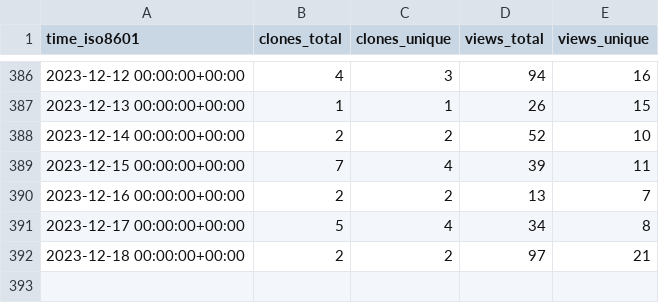
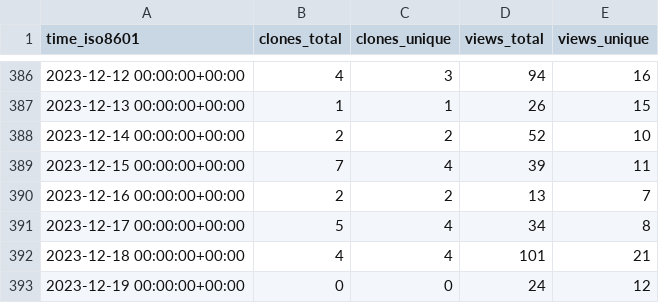
Before and after one commit to Ricardokevins/Bert-In-Relation-Extraction, a CSV file: Ricardokevins/Bert-In-Relation-Extraction/ghrs-data/views_clones_aggregate.csv, drawn as a sheet; only a part is shown, gaps mark what is left out.

```diff
--- a/Ricardokevins/Bert-In-Relation-Extraction/ghrs-data/views_clones_aggregate.csv
+++ b/Ricardokevins/Bert-In-Relation-Extraction/ghrs-data/views_clones_aggregate.csv
@@ -391,2 +391,3 @@ time_iso8601,clones_total,clones_unique,views_total,views_unique
 2023-12-17 00:00:00+00:00,5,4,34,8
-2023-12-18 00:00:00+00:00,2,2,97,21
+2023-12-18 00:00:00+00:00,4,4,101,21
+2023-12-19 00:00:00+00:00,0,0,24,12
```
Also changed, not shown: 1 other file.
